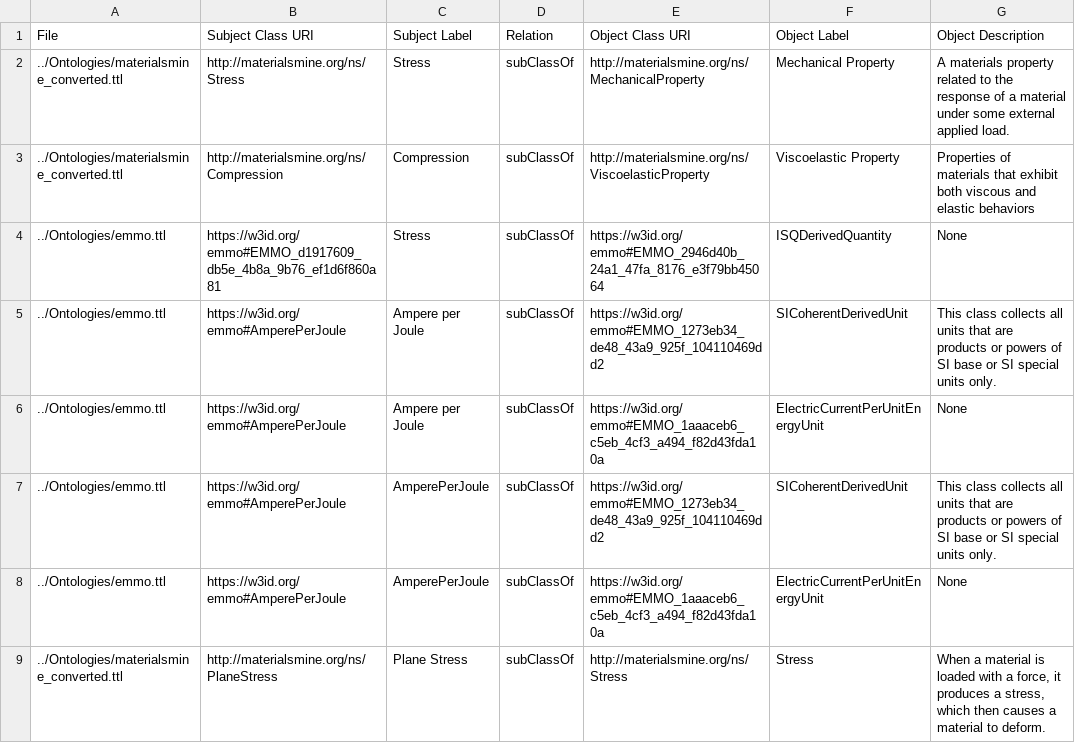
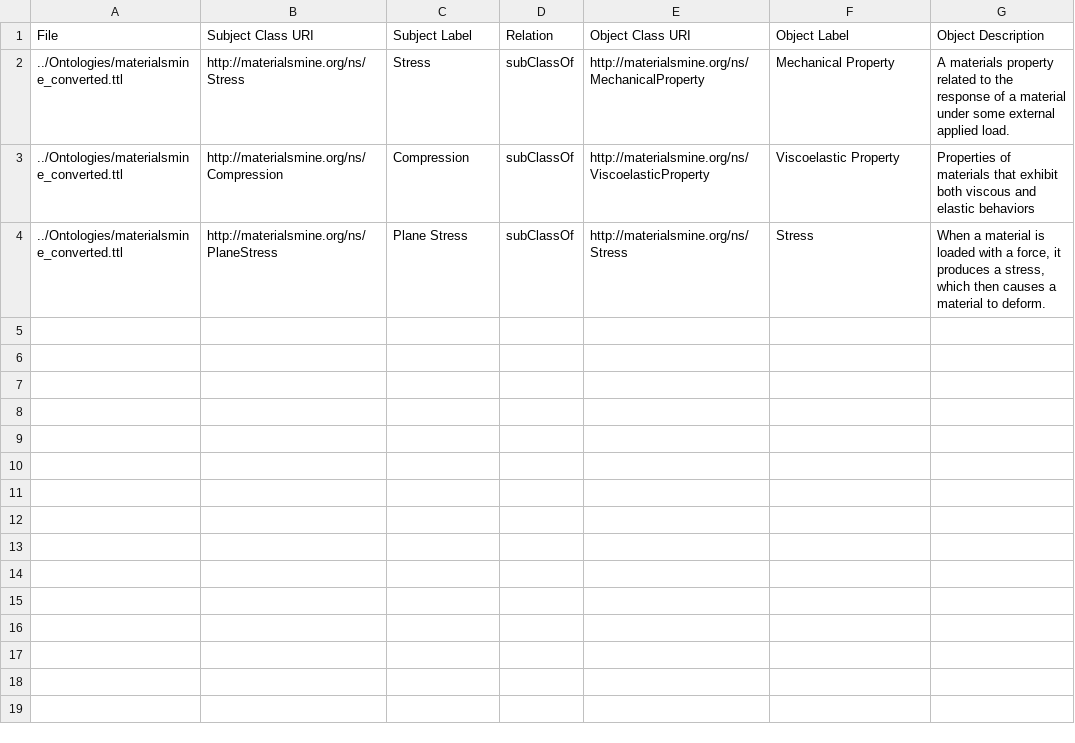
Before and after one commit to teman67/Ontology_Workflow, a CSV file: jupyter_notebooks/ontology_relations.csv, drawn as a sheet; the diff names each change by its address in the sheet, - before the commit and + after, or states it on an @@ line.

Commit message:
fix the issue of saving of class description to csv files

```diff
--- a/jupyter_notebooks/ontology_relations.csv
+++ b/jupyter_notebooks/ontology_relations.csv
-row 4: ../Ontologies/emmo.ttl | https://w3id.org/emmo#EMMO_d1917609_db5e_4b8a_9b76_ef1d6f860a81 | Stress | subClassOf | https://w3id.org/emmo#EMMO_2946d40b_24a1_47fa_8176_e3f79bb45064 | ISQDerivedQuantity | None
-row 5: ../Ontologies/emmo.ttl | https://w3id.org/emmo#AmperePerJoule | Ampere per Joule | subClassOf | https://w3id.org/emmo#EMMO_1273eb34_de48_43a9_925f_104110469dd2 | SICoherentDerivedUnit | This class collects all units that are products or powers of SI base or SI special units only.
-row 6: ../Ontologies/emmo.ttl | https://w3id.org/emmo#AmperePerJoule | Ampere per Joule | subClassOf | https://w3id.org/emmo#EMMO_1aaaceb6_c5eb_4cf3_a494_f82d43fda10a | ElectricCurrentPerUnitEnergyUnit | None
-row 7: ../Ontologies/emmo.ttl | https://w3id.org/emmo#AmperePerJoule | AmperePerJoule | subClassOf | https://w3id.org/emmo#EMMO_1273eb34_de48_43a9_925f_104110469dd2 | SICoherentDerivedUnit | This class collects all units that are products or powers of SI base or SI special units only.
-row 8: ../Ontologies/emmo.ttl | https://w3id.org/emmo#AmperePerJoule | AmperePerJoule | subClassOf | https://w3id.org/emmo#EMMO_1aaaceb6_c5eb_4cf3_a494_f82d43fda10a | ElectricCurrentPerUnitEnergyUnit | None
```
Also changed, not shown: jupyter_notebooks/ontology_classes.csv, 2 other files.
